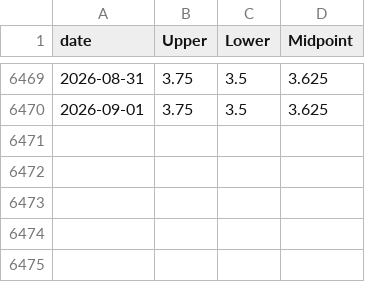
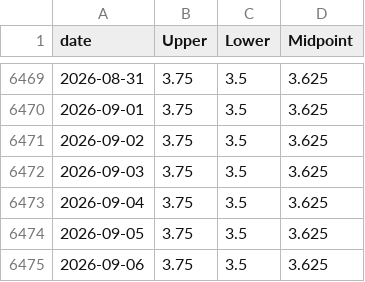
Before and after one commit to tonycpmeum/Global-to-Local-Transmission, a CSV file: data/raw/FFR_midpoint.csv, drawn as a sheet; only a part is shown, gaps mark what is left out.

```diff
--- a/data/raw/FFR_midpoint.csv
+++ b/data/raw/FFR_midpoint.csv
@@ -6470 +6470,6 @@ date,Upper,Lower,Midpoint
 2026-09-01,3.75,3.5,3.625
+2026-09-02,3.75,3.5,3.625
+2026-09-03,3.75,3.5,3.625
+2026-09-04,3.75,3.5,3.625
+2026-09-05,3.75,3.5,3.625
+2026-09-06,3.75,3.5,3.625
```
Also changed, not shown: data/raw/sectors/energy.csv, data/raw/sectors/financials.csv, 14 other files.
